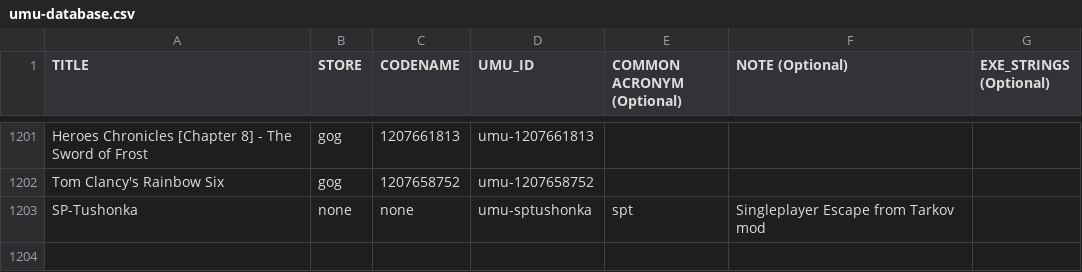
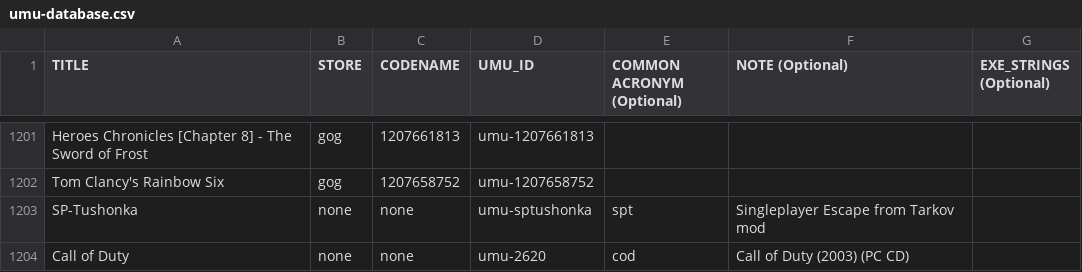
Before and after one commit to Open-Wine-Components/umu-database, a CSV file: umu-database.csv, drawn as a sheet; only a part is shown, gaps mark what is left out.

Commit message:
add Call of Duty (2003) (PC CD)

```diff
--- a/umu-database.csv
+++ b/umu-database.csv
@@ -1203 +1203,2 @@ Tom Clancy's Rainbow Six,gog,1207658752,umu-1207658752,,,
 SP-Tushonka,none,none,umu-sptushonka,spt,Singleplayer Escape from Tarkov mod,
+Call of Duty,none,none,umu-2620,cod,Call of Duty (2003) (PC CD),
```
